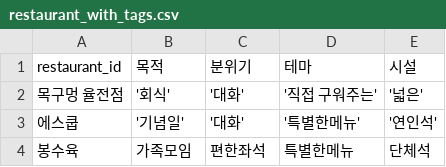
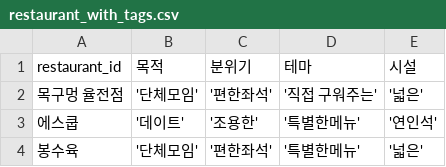
Before and after one commit to diningBuddy/crawling, a CSV file: kakao/data/restaurant_with_tags.csv, drawn as a sheet.

```diff
--- a/kakao/data/restaurant_with_tags.csv
+++ b/kakao/data/restaurant_with_tags.csv
@@ -1,4 +1,4 @@
 restaurant_id,목적,분위기,테마,시설
-목구멍 율전점,'회식','대화','직접 구워주는','넓은'
-에스쿱,'기념일'  ,'대화'  ,'특별한메뉴'  ,'연인석'
-봉수육,가족모임,편한좌석,특별한메뉴,단체석
+목구멍 율전점,'단체모임','편한좌석','직접 구워주는','넓은'
+에스쿱,'데이트','조용한','특별한메뉴','연인석'
+봉수육,'단체모임','편한좌석','특별한메뉴','넓은'
```
Also changed, not shown: 1 other file.
